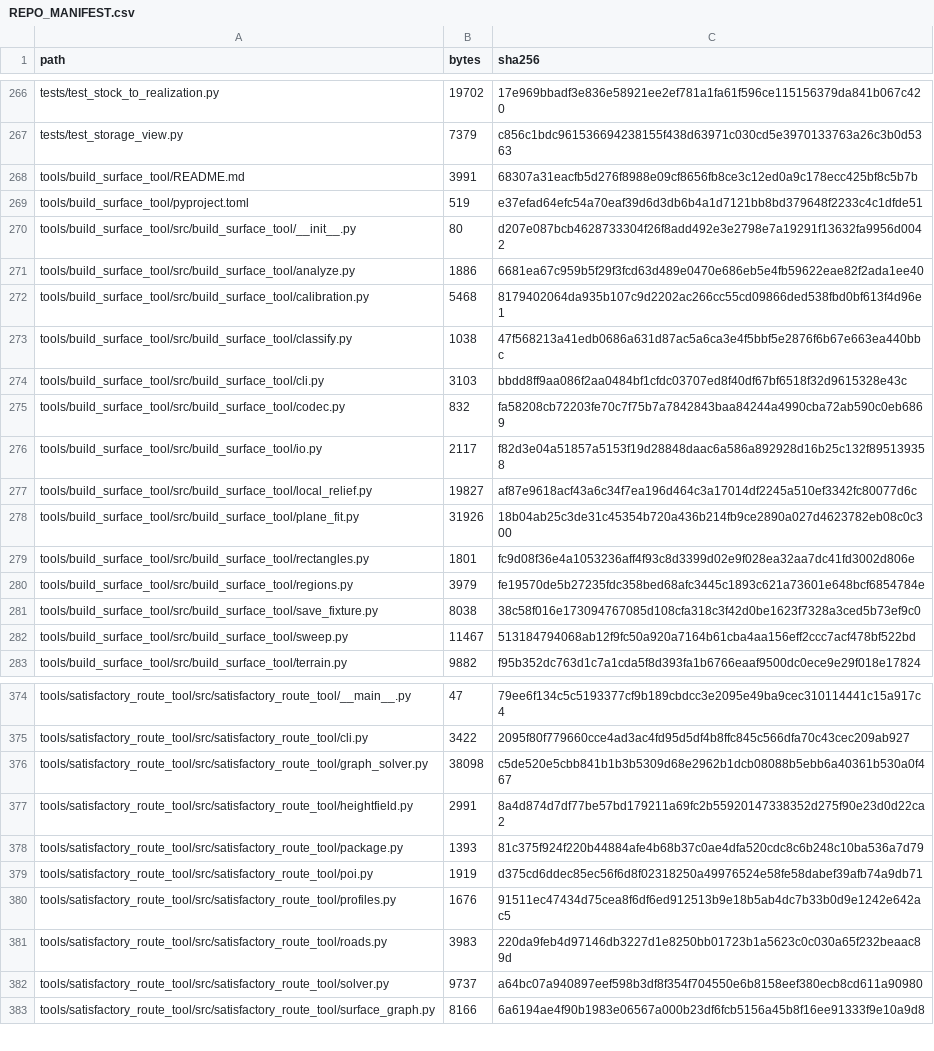
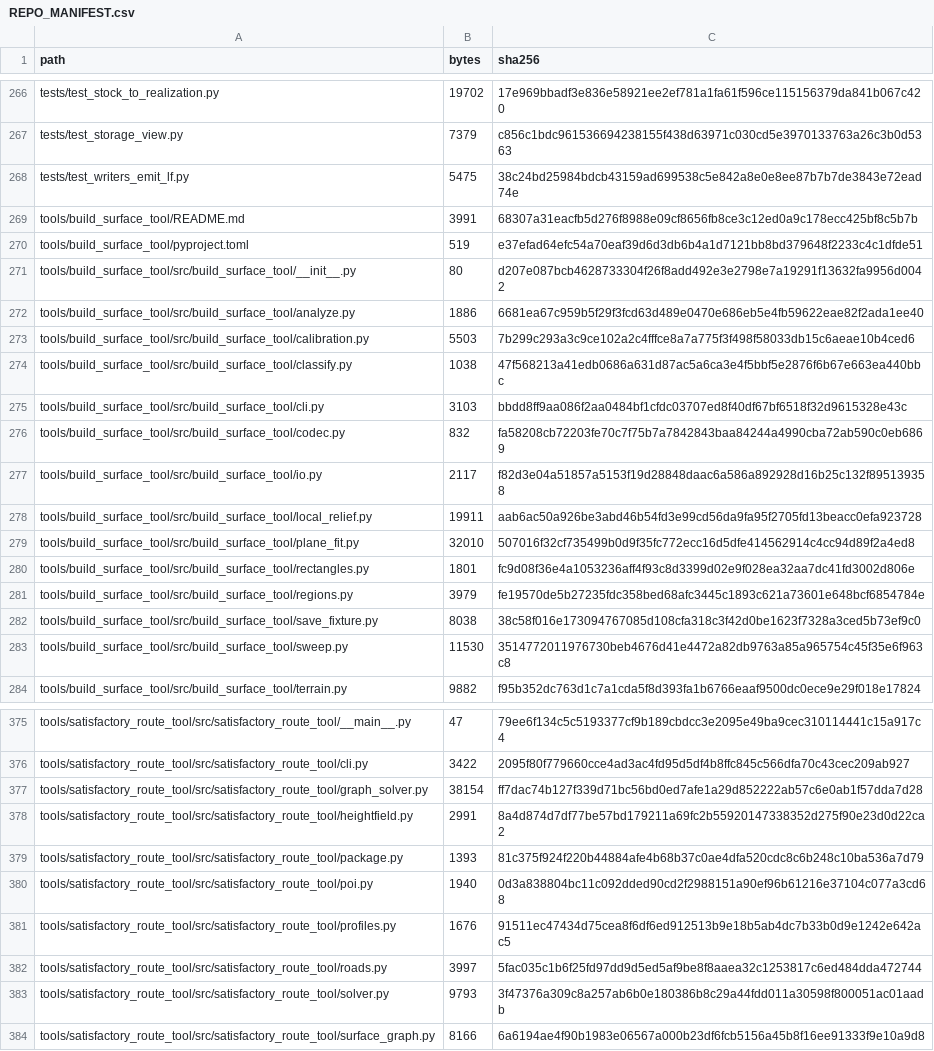
Before and after one commit to GMcDowellJr/satisfactory_progression_planner, a CSV file: REPO_MANIFEST.csv, drawn as a sheet; only a part is shown, gaps mark what is left out; the diff covers the shown part only.

```diff
--- a/REPO_MANIFEST.csv
+++ b/REPO_MANIFEST.csv
@@ -267,2 +267,3 @@ tests/test_stock_to_realization.py,19702,17e969bbadf3e836e58921ee2ef781a1fa61f59
 tests/test_storage_view.py,7379,c856c1bdc961536694238155f438d63971c030cd5e3970133763a26c3b0d5363
+tests/test_writers_emit_lf.py,5475,38c24bd25984bdcb43159ad699538c5e842a8e0e8ee87b7b7de3843e72ead74e
 tools/build_surface_tool/README.md,3991,68307a31eacfb5d276f8988e09cf8656fb8ce3c12ed0a9c178ecc425bf8c5b7b
@@ -271,3 +272,3 @@ tools/build_surface_tool/src/build_surface_tool/__init__.py,80,d207e087bcb462873
 tools/build_surface_tool/src/build_surface_tool/analyze.py,1886,6681ea67c959b5f29f3fcd63d489e0470e686eb5e4fb59622eae82f2ada1ee40
-tools/build_surface_tool/src/build_surface_tool/calibration.py,5468,8179402064da935b107c9d2202ac266cc55cd09866ded538fbd0bf613f4d96e1
+tools/build_surface_tool/src/build_surface_tool/calibration.py,5503,7b299c293a3c9ce102a2c4fffce8a7a775f3f498f58033db15c6aeae10b4ced6
 tools/build_surface_tool/src/build_surface_tool/classify.py,1038,47f568213a41edb0686a631d87ac5a6ca3e4f5bbf5e2876f6b67e663ea440bbc
@@ -276,4 +277,4 @@ tools/build_surface_tool/src/build_surface_tool/codec.py,832,fa58208cb72203fe70c
 tools/build_surface_tool/src/build_surface_tool/io.py,2117,f82d3e04a51857a5153f19d28848daac6a586a892928d16b25c132f895139358
-tools/build_surface_tool/src/build_surface_tool/local_relief.py,19827,af87e9618acf43a6c34f7ea196d464c3a17014df2245a510ef3342fc80077d6c
-tools/build_surface_tool/src/build_surface_tool/plane_fit.py,31926,18b04ab25c3de31c45354b720a436b214fb9ce2890a027d4623782eb08c0c300
+tools/build_surface_tool/src/build_surface_tool/local_relief.py,19911,aab6ac50a926be3abd46b54fd3e99cd56da9fa95f2705fd13beacc0efa923728
+tools/build_surface_tool/src/build_surface_tool/plane_fit.py,32010,507016f32cf735499b0d9f35fc772ecc16d5dfe414562914c4cc94d89f2a4ed8
 tools/build_surface_tool/src/build_surface_tool/rectangles.py,1801,fc9d08f36e4a1053236aff4f93c8d3399d02e9f028ea32aa7dc41fd3002d806e
@@ -281,3 +282,3 @@ tools/build_surface_tool/src/build_surface_tool/regions.py,3979,fe19570de5b27235
 tools/build_surface_tool/src/build_surface_tool/save_fixture.py,8038,38c58f016e173094767085d108cfa318c3f42d0be1623f7328a3ced5b73ef9c0
-tools/build_surface_tool/src/build_surface_tool/sweep.py,11467,513184794068ab12f9fc50a920a7164b61cba4aa156eff2ccc7acf478bf522bd
+tools/build_surface_tool/src/build_surface_tool/sweep.py,11530,3514772011976730beb4676d41e4472a82db9763a85a965754c45f35e6f963c8
 tools/build_surface_tool/src/build_surface_tool/terrain.py,9882,f95b352dc763d1c7a1cda5f8d393fa1b6766eaaf9500dc0ece9e29f018e17824
@@ -375,9 +376,9 @@ tools/satisfactory_route_tool/src/satisfactory_route_tool/__main__.py,47,79ee6f1
 tools/satisfactory_route_tool/src/satisfactory_route_tool/cli.py,3422,2095f80f779660cce4ad3ac4fd95d5df4b8ffc845c566dfa70c43cec209ab927
-tools/satisfactory_route_tool/src/satisfactory_route_tool/graph_solver.py,38098,c5de520e5cbb841b1b3b5309d68e2962b1dcb08088b5ebb6a40361b530a0f467
+tools/satisfactory_route_tool/src/satisfactory_route_tool/graph_solver.py,38154,ff7dac74b127f339d71bc56bd0ed7afe1a29d852222ab57c6e0ab1f57dda7d28
 tools/satisfactory_route_tool/src/satisfactory_route_tool/heightfield.py,2991,8a4d874d7df77be57bd179211a69fc2b55920147338352d275f90e23d0d22ca2
 tools/satisfactory_route_tool/src/satisfactory_route_tool/package.py,1393,81c375f924f220b44884afe4b68b37c0ae4dfa520cdc8c6b248c10ba536a7d79
-tools/satisfactory_route_tool/src/satisfactory_route_tool/poi.py,1919,d375cd6ddec85ec56f6d8f02318250a49976524e58fe58dabef39afb74a9db71
+tools/satisfactory_route_tool/src/satisfactory_route_tool/poi.py,1940,0d3a838804bc11c092dded90cd2f2988151a90ef96b61216e37104c077a3cd68
 tools/satisfactory_route_tool/src/satisfactory_route_tool/profiles.py,1676,91511ec47434d75cea8f6df6ed912513b9e18b5ab4dc7b33b0d9e1242e642ac5
-tools/satisfactory_route_tool/src/satisfactory_route_tool/roads.py,3983,220da9feb4d97146db3227d1e8250bb01723b1a5623c0c030a65f232beaac89d
-tools/satisfactory_route_tool/src/satisfactory_route_tool/solver.py,9737,a64bc07a940897eef598b3df8f354f704550e6b8158eef380ecb8cd611a90980
+tools/satisfactory_route_tool/src/satisfactory_route_tool/roads.py,3997,5fac035c1b6f25fd97dd9d5ed5af9be8f8aaea32c1253817c6ed484dda472744
+tools/satisfactory_route_tool/src/satisfactory_route_tool/solver.py,9793,3f47376a309c8a257ab6b0e180386b8c29a44fdd011a30598f800051ac01aadb
 tools/satisfactory_route_tool/src/satisfactory_route_tool/surface_graph.py,8166,6a6194ae4f90b1983e06567a000b23df6fcb5156a45b8f16ee91333f9e10a9d8
```
Also changed, not shown: 34 edited cells elsewhere in this file.
